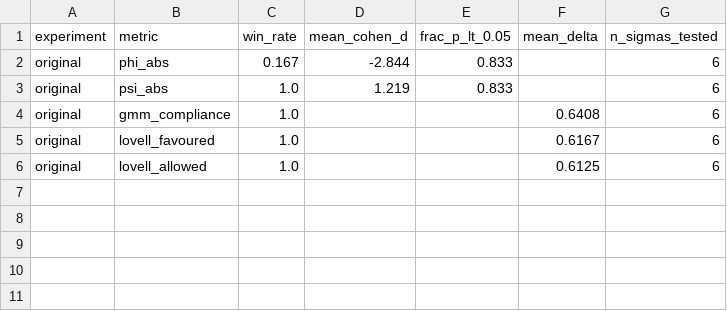
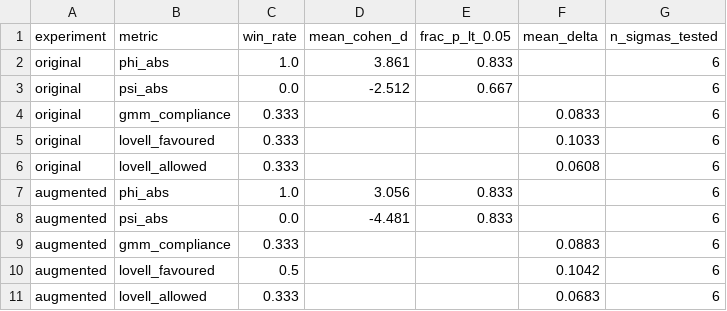
Before and after one commit to suchitakulkarni/Ramchandran_dashboard, a CSV file: results/datafiles/physics_wins_summary.csv, drawn as a sheet.

```diff
--- a/results/datafiles/physics_wins_summary.csv
+++ b/results/datafiles/physics_wins_summary.csv
@@ -1,6 +1,11 @@
 experiment,metric,win_rate,mean_cohen_d,frac_p_lt_0.05,mean_delta,n_sigmas_tested
-original,phi_abs,0.167,-2.844,0.833,,6
-original,psi_abs,1.0,1.219,0.833,,6
-original,gmm_compliance,1.0,,,0.6408,6
-original,lovell_favoured,1.0,,,0.6167,6
-original,lovell_allowed,1.0,,,0.6125,6
+original,phi_abs,1.0,3.861,0.833,,6
+original,psi_abs,0.0,-2.512,0.667,,6
+original,gmm_compliance,0.333,,,0.0833,6
+original,lovell_favoured,0.333,,,0.1033,6
+original,lovell_allowed,0.333,,,0.0608,6
+augmented,phi_abs,1.0,3.056,0.833,,6
+augmented,psi_abs,0.0,-4.481,0.833,,6
+augmented,gmm_compliance,0.333,,,0.0883,6
+augmented,lovell_favoured,0.5,,,0.1042,6
+augmented,lovell_allowed,0.333,,,0.0683,6
```
Also changed, not shown: results/datafiles/loss_augmented_baseline.csv, results/datafiles/loss_augmented_physics.csv, 36 other files.
